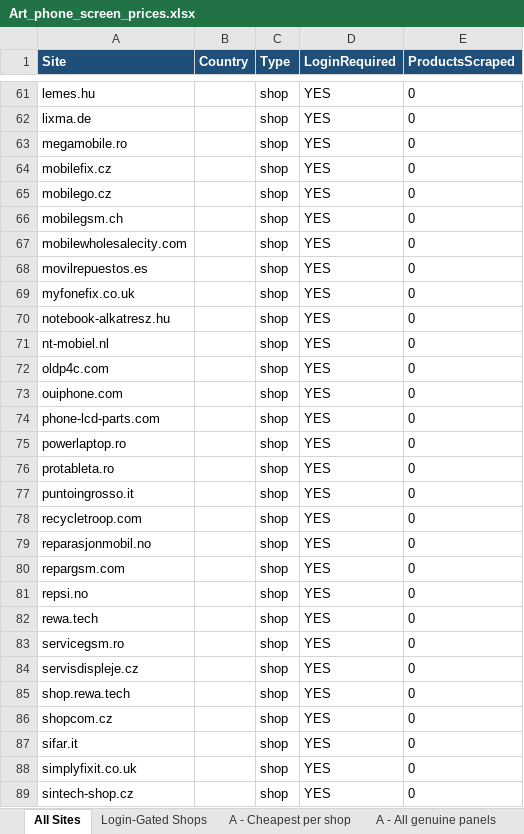
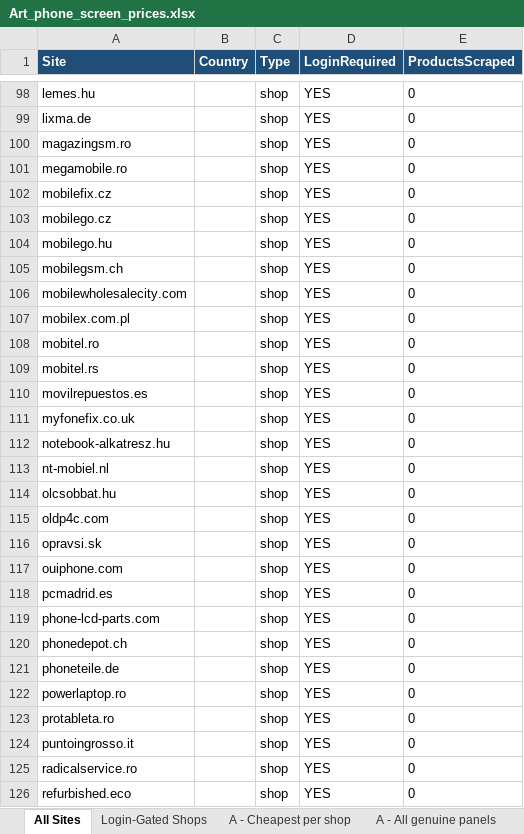
Before and after one commit to Momin010/phone-price-tracker, an Excel workbook: deliverables/Art_phone_screen_prices.xlsx, sheet All Sites, drawn as a sheet; only a part is shown, gaps mark what is left out; the shorter side is filled out with more unchanged rows; values as stored, in another font and other column widths than the file's, no borders; addresses are those after the commit; the diff covers the shown part only; the diff names each change by its address in the sheet, - before the commit and + after, or states it on an @@ line.

Commit message:
EU competitor sweep: +229 new shops (pool 1267), buyback 1023 (>1000), login-gated 223 (>200), 6724 prices/317 real sites; refreshed lists+bundle

```diff
--- a/deliverables/Art_phone_screen_prices.xlsx (sheet All Sites)
+++ b/deliverables/Art_phone_screen_prices.xlsx (sheet All Sites)
+row 100: magazingsm.ro |  | shop | YES | 0
+row 104: mobilego.hu |  | shop | YES | 0
+row 107: mobilex.com.pl |  | shop | YES | 0
+row 108: mobitel.ro |  | shop | YES | 0
+row 109: mobitel.rs |  | shop | YES | 0
+row 114: olcsobbat.hu |  | shop | YES | 0
+row 116: opravsi.sk |  | shop | YES | 0
+row 118: pcmadrid.es |  | shop | YES | 0
+row 120: phonedepot.ch |  | shop | YES | 0
+row 121: phoneteile.de |  | shop | YES | 0
-A125 (Site): recycletroop.com
+A125 (Site): radicalservice.ro
+row 126: refurbished.eco |  | shop | YES | 0
```
Also changed, not shown: 108 added rows elsewhere in this sheet, sheet Aftermarket (OLED-LCD), sheet A - All genuine panels, sheet A - Cheapest per shop, sheet Login-Gated Shops, sheet B - Flex+Fog, 14 other files.
